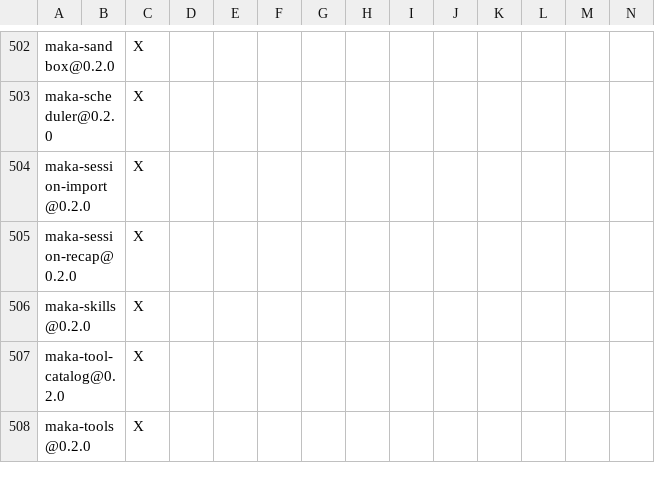
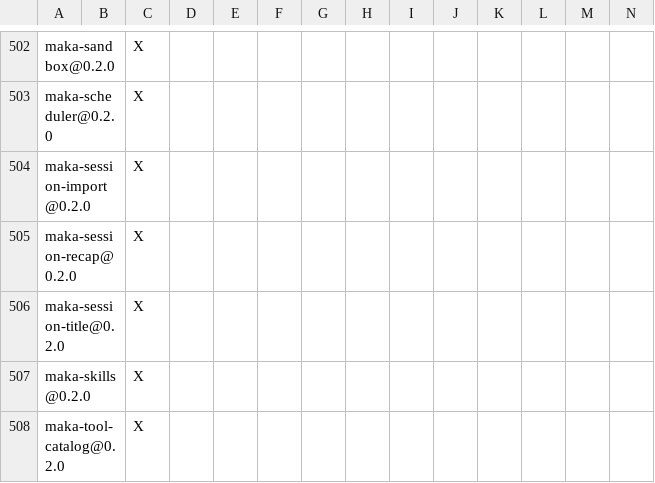
Before and after one commit to M4n5ter/maka-agent, a TSV file: crates/cli/DEPENDENCIES.rust.tsv, drawn as a sheet; only a part is shown, gaps mark what is left out; the shorter side is filled out with more unchanged rows; rows hold the shown columns only; the diff names each change by its address in the sheet, - before the commit and + after, or states it on an @@ line.

Commit message:
chore(deps): include session-title in Rust inventory

```diff
--- a/crates/cli/DEPENDENCIES.rust.tsv
+++ b/crates/cli/DEPENDENCIES.rust.tsv
+row 506: maka-session-title@0.2.0 |  | X
```
